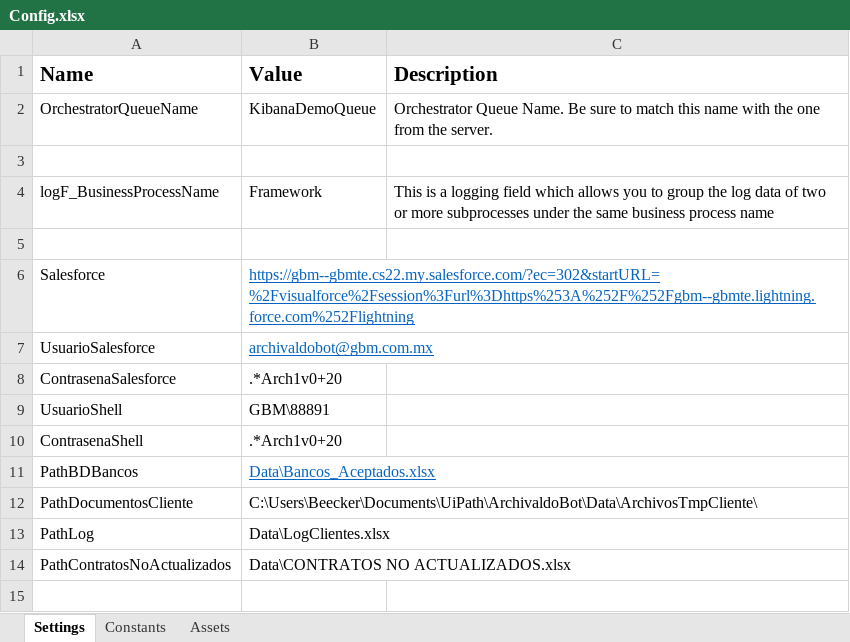
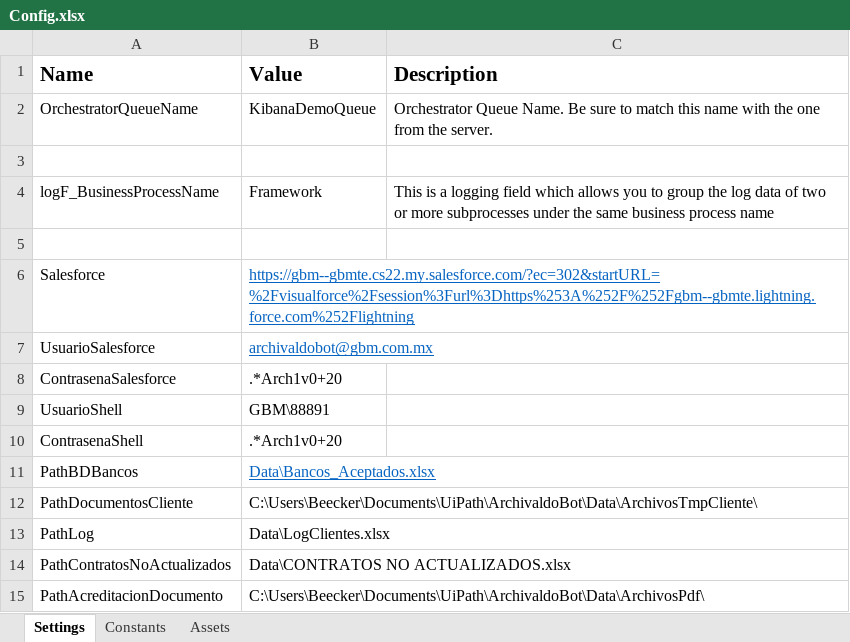
Before and after one commit to LuisMargro/ArchivaldoBot, an Excel workbook: Data/Config.xlsx, sheet Settings, drawn as a sheet; values as stored, in another font and other column widths than the file's, no borders; the diff names each change by its address in the sheet, - before the commit and + after, or states it on an @@ line.

```diff
--- a/Data/Config.xlsx (sheet Settings)
+++ b/Data/Config.xlsx (sheet Settings)
+row 15: PathAcreditacionDocumento | C:\Users\Beecker\Documents\UiPath\ArchivaldoBot\Data\ArchivosPdf\
```
Also changed, not shown: Data/LogClientes.xlsx, 9 other files.
